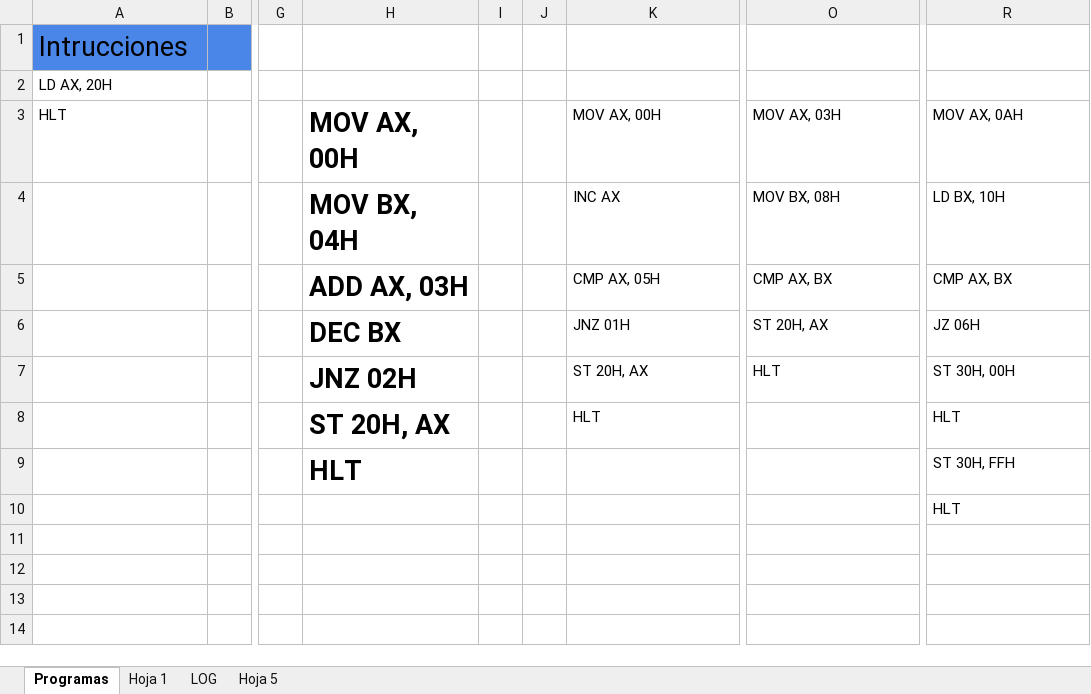
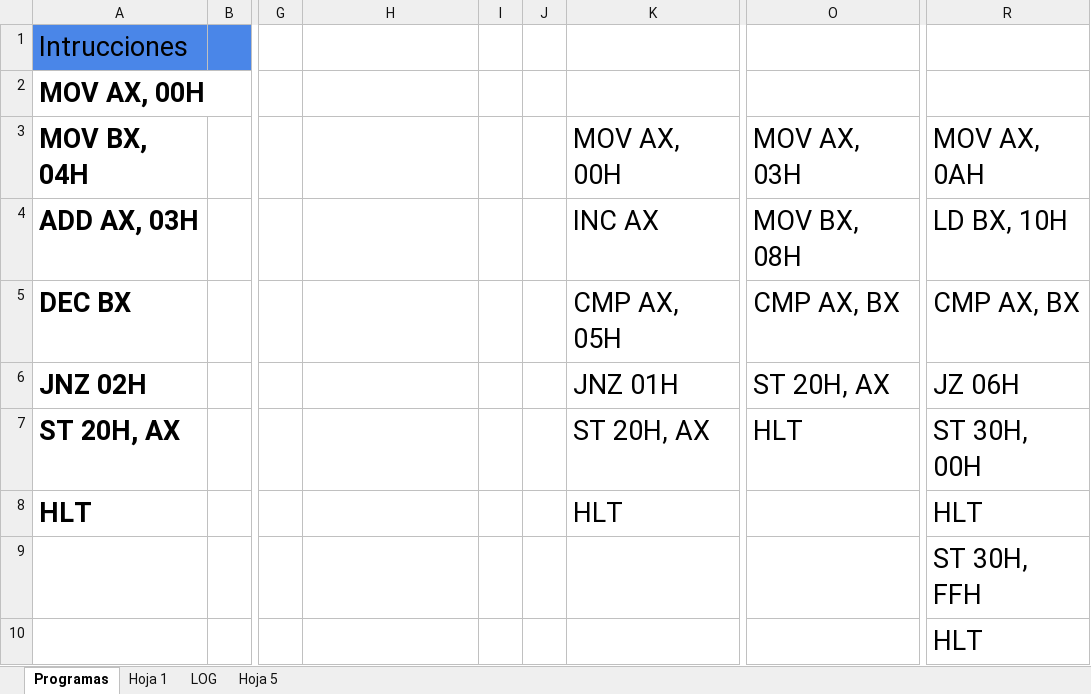
Before and after one commit to alainflores-T/Proyecto_SimuladorCPU, an Excel workbook: Ciclodeinstruccion (2).xlsx, sheet Programas, drawn as a sheet; only a part is shown, gaps mark what is left out; values as stored, in another font and other column widths than the file's, no borders; charts and pictures not drawn; the diff names each change by its address in the sheet, - before the commit and + after, or states it on an @@ line.

```diff
--- a/Ciclodeinstruccion (2).xlsx (sheet Programas)
+++ b/Ciclodeinstruccion (2).xlsx (sheet Programas)
-A2 (MOV BX, 04H): LD AX, 20H
+A2 (MOV BX, 04H): MOV AX, 00H
@@ A2:A3 text size: larger, bold: off → on @@
-A3: HLT
+A3: MOV BX, 04H
-H3: MOV AX, 00H
+H3: (empty)
@@ K3:K8 text size: larger @@
@@ O3:O7 text size: larger @@
@@ R3:R10 text size: larger @@
-A4 (MOV BX, 04H): (empty)
+A4 (MOV BX, 04H): ADD AX, 03H
-H4: MOV BX, 04H
+H4: (empty)
-A5 (MOV BX, 04H): (empty)
+A5 (MOV BX, 04H): DEC BX
-H5: ADD AX, 03H
+H5: (empty)
-A6 (MOV BX, 04H): (empty)
+A6 (MOV BX, 04H): JNZ 02H
-H6: DEC BX
+H6: (empty)
-A7 (MOV BX, 04H): (empty)
+A7 (MOV BX, 04H): ST 20H, AX
-H7: JNZ 02H
+H7: (empty)
-A8 (MOV BX, 04H): (empty)
+A8 (MOV BX, 04H): HLT
-H8: ST 20H, AX
+H8: (empty)
-H9: HLT
+H9: (empty)
```
Also changed, not shown: sheet LOG, sheet Hoja 1.
